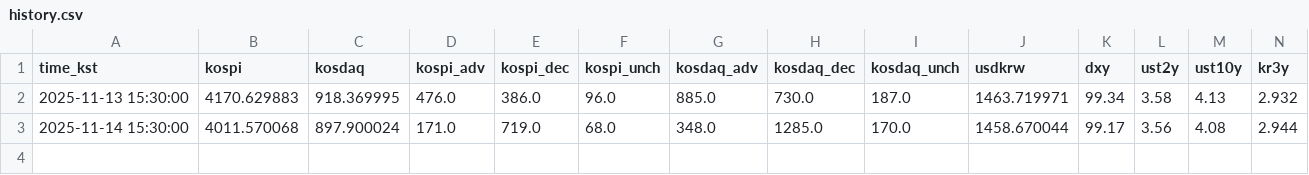
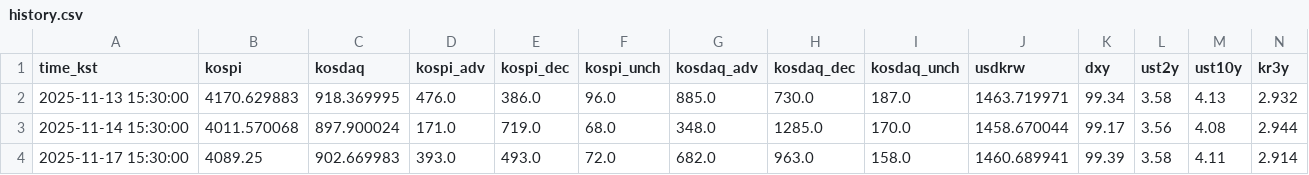
Before and after one commit to suchoforchat-creator/krx-feed, a CSV file: out/history.csv, drawn as a sheet; only a part is shown; rows hold the shown columns only; the diff names each change by its address in the sheet, - before the commit and + after, or states it on an @@ line.

```diff
--- a/out/history.csv
+++ b/out/history.csv
+row 4: 2025-11-17 15:30:00 | 4089.25 | 902.669983 | 393.0 | 493.0 | 72.0 | 682.0 | 963.0 | 158.0 | 1460.689941 | 99.39 | 3.58 | 4.11 | 2.914
```
Also changed, not shown: 2 other files.
